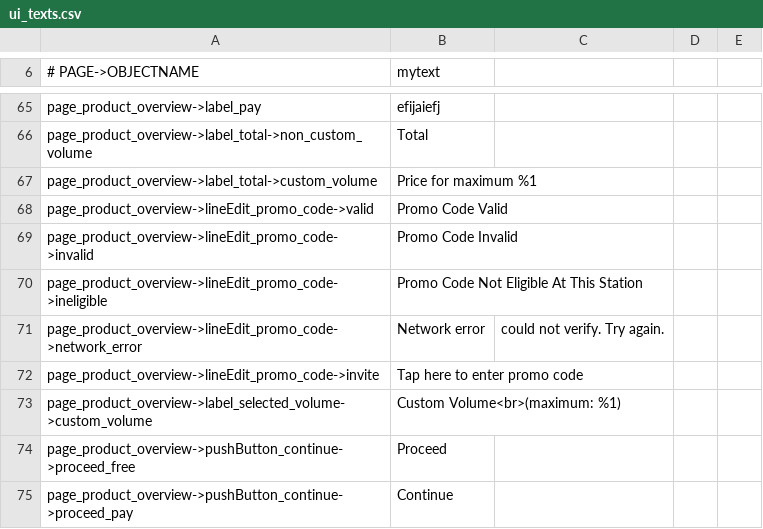
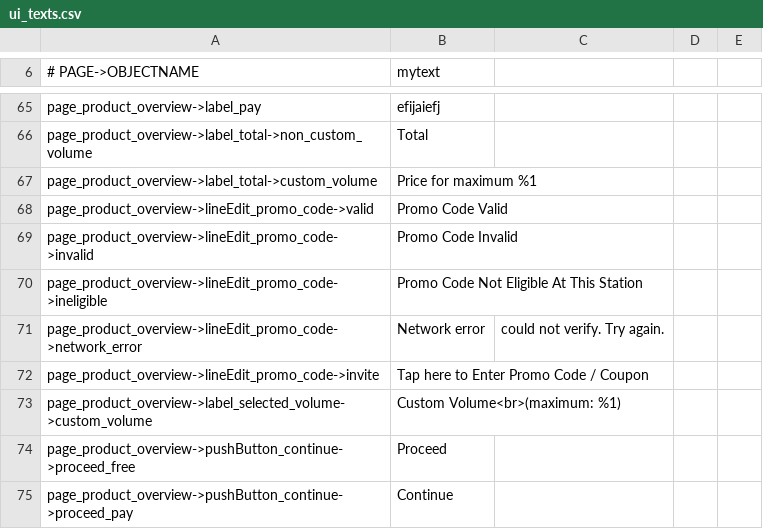
Before and after one commit to opensoapstand/station_computer, a CSV file: ui/references/templates/default/ui_texts.csv, drawn as a sheet; only a part is shown, gaps mark what is left out.

```diff
--- a/ui/references/templates/default/ui_texts.csv
+++ b/ui/references/templates/default/ui_texts.csv
@@ -71,3 +71,3 @@ page_product_overview->lineEdit_promo_code->ineligible,Promo Code Not Eligible A
 page_product_overview->lineEdit_promo_code->network_error,Network error, could not verify. Try again.
-page_product_overview->lineEdit_promo_code->invite,Tap here to enter promo code
+page_product_overview->lineEdit_promo_code->invite,Tap here to Enter Promo Code / Coupon
 page_product_overview->label_selected_volume->custom_volume,Custom Volume<br>(maximum: %1)
```
Also changed, not shown: ui/references/templates/default_AP2/ui_texts.csv, 10 other files.
